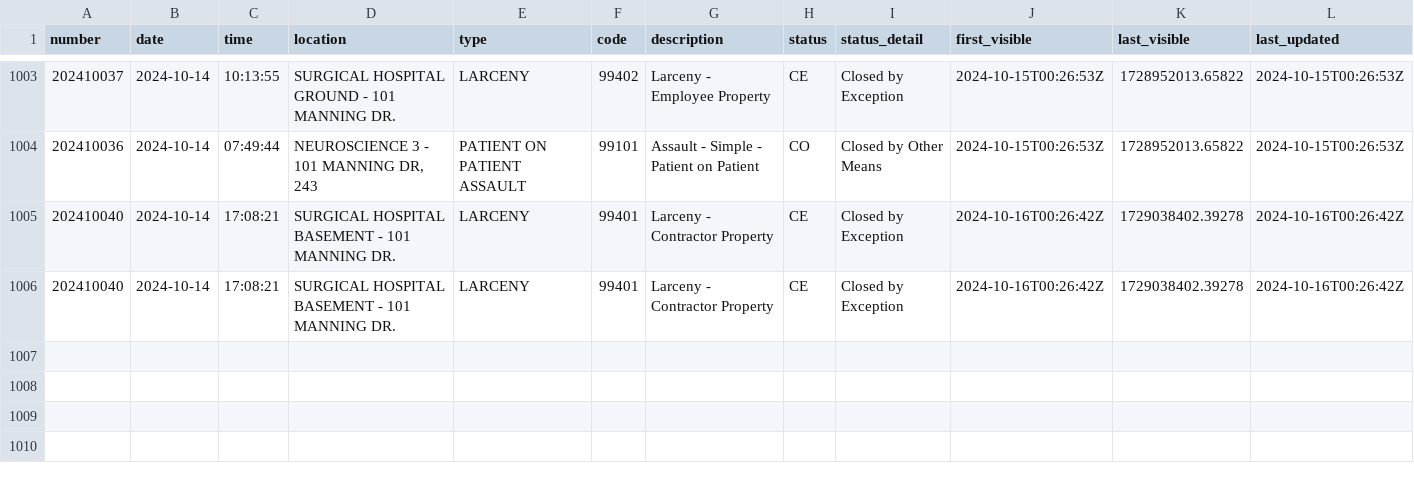
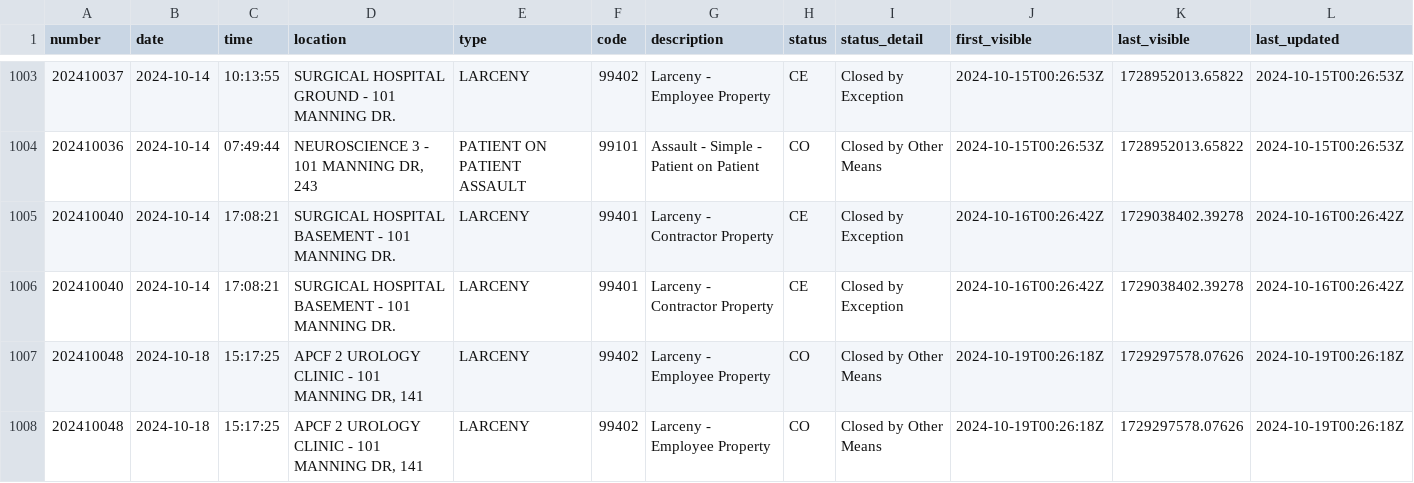
Before and after one commit to mcclatchy-southeast/uhw, a CSV file: data/uncmc_crime_log.csv, drawn as a sheet; only a part is shown, gaps mark what is left out; rows hold the shown columns only; the diff names each change by its address in the sheet, - before the commit and + after, or states it on an @@ line.

Commit message:
New entries in crime log - data updated.

```diff
--- a/data/uncmc_crime_log.csv
+++ b/data/uncmc_crime_log.csv
+row 1007: 202410048 | 2024-10-18 | 15:17:25 | APCF 2 UROLOGY CLINIC - 101 MANNING DR, 141 | LARCENY | 99402 | Larceny - Employee Property | CO | Closed by Other Means | 2024-10-19T00:26:18Z | 1729297578.07626 | 2024-10-19T00:26:18Z
+row 1008: 202410048 | 2024-10-18 | 15:17:25 | APCF 2 UROLOGY CLINIC - 101 MANNING DR, 141 | LARCENY | 99402 | Larceny - Employee Property | CO | Closed by Other Means | 2024-10-19T00:26:18Z | 1729297578.07626 | 2024-10-19T00:26:18Z
```
